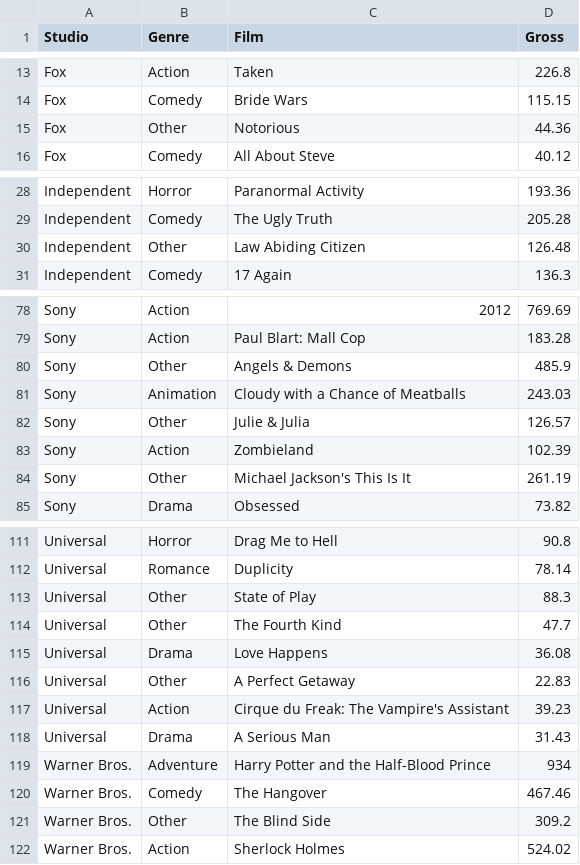
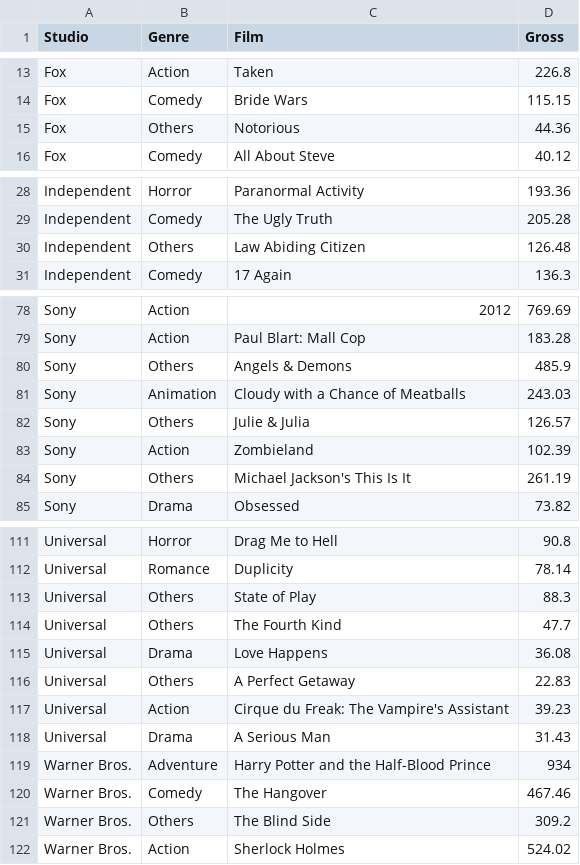
Before and after one commit to cyndichin/INFO3300-Project2, a CSV file: Data Processing/2009FewerGenres.csv, drawn as a sheet; only a part is shown, gaps mark what is left out; the diff covers the shown part only.

```diff
--- a/Data Processing/2009FewerGenres.csv
+++ b/Data Processing/2009FewerGenres.csv
@@ -14,3 +14,3 @@ Fox,Action,Taken,226.8
 Fox,Comedy,Bride Wars,115.15
-Fox,Other,Notorious,44.36
+Fox,Others,Notorious,44.36
 Fox,Comedy,All About Steve,40.12
@@ -29,3 +29,3 @@ Independent,Horror,Paranormal Activity,193.36
 Independent,Comedy,The Ugly Truth,205.28
-Independent,Other,Law Abiding Citizen,126.48
+Independent,Others,Law Abiding Citizen,126.48
 Independent,Comedy,17 Again,136.3
@@ -79,7 +79,7 @@ Sony,Action,2012,769.69
 Sony,Action,Paul Blart: Mall Cop,183.28
-Sony,Other,Angels & Demons,485.9
+Sony,Others,Angels & Demons,485.9
 Sony,Animation,Cloudy with a Chance of Meatballs,243.03
-Sony,Other,Julie & Julia,126.57
+Sony,Others,Julie & Julia,126.57
 Sony,Action,Zombieland,102.39
-Sony,Other,Michael Jackson's This Is It,261.19
+Sony,Others,Michael Jackson's This Is It,261.19
 Sony,Drama,Obsessed,73.82
@@ -112,6 +112,6 @@ Universal,Horror,Drag Me to Hell,90.8
 Universal,Romance,Duplicity,78.14
-Universal,Other,State of Play,88.3
-Universal,Other,The Fourth Kind,47.7
+Universal,Others,State of Play,88.3
+Universal,Others,The Fourth Kind,47.7
 Universal,Drama,Love Happens,36.08
-Universal,Other,A Perfect Getaway,22.83
+Universal,Others,A Perfect Getaway,22.83
 Universal,Action,Cirque du Freak: The Vampire's Assistant,39.23
@@ -120,3 +120,3 @@ Warner Bros.,Adventure,Harry Potter and the Half-Blood Prince,934
 Warner Bros.,Comedy,The Hangover,467.46
-Warner Bros.,Other,The Blind Side,309.2
+Warner Bros.,Others,The Blind Side,309.2
 Warner Bros.,Action,Sherlock Holmes,524.02
```
Also changed, not shown: 4 edited cells elsewhere in this file, Data Processing/2007FewerGenres.csv, Data Processing/2008FewerGenres.csv, 8 other files.
